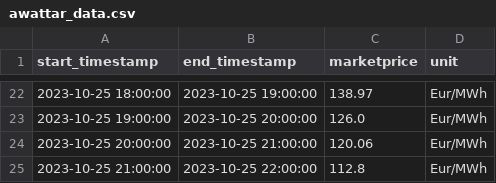
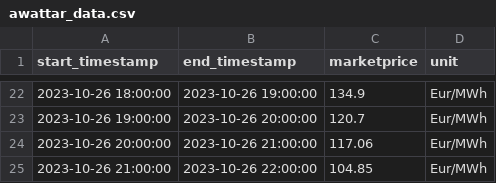
Before and after one commit to Harighs/smart_plug, a CSV file: dataset/awattar_data.csv, drawn as a sheet; only a part is shown, gaps mark what is left out; the diff covers the shown part only.

```diff
--- a/dataset/awattar_data.csv
+++ b/dataset/awattar_data.csv
@@ -22,4 +22,4 @@ start_timestamp,end_timestamp,marketprice,unit
-2023-10-25 18:00:00,2023-10-25 19:00:00,138.97,Eur/MWh
-2023-10-25 19:00:00,2023-10-25 20:00:00,126.0,Eur/MWh
-2023-10-25 20:00:00,2023-10-25 21:00:00,120.06,Eur/MWh
-2023-10-25 21:00:00,2023-10-25 22:00:00,112.8,Eur/MWh
+2023-10-26 18:00:00,2023-10-26 19:00:00,134.9,Eur/MWh
+2023-10-26 19:00:00,2023-10-26 20:00:00,120.7,Eur/MWh
+2023-10-26 20:00:00,2023-10-26 21:00:00,117.06,Eur/MWh
+2023-10-26 21:00:00,2023-10-26 22:00:00,104.85,Eur/MWh
```
Also changed, not shown: 60 edited cells elsewhere in this file, dataset/smart_meter_data.csv, 5 other files.
